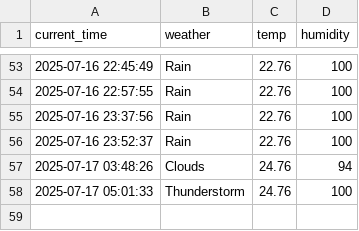
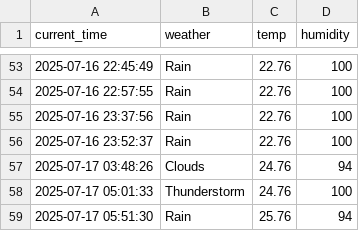
Before and after one commit to LeeSangJun3/seoul_weather_5m, a CSV file: seoul_weather.csv, drawn as a sheet; only a part is shown, gaps mark what is left out.

```diff
--- a/seoul_weather.csv
+++ b/seoul_weather.csv
@@ -58 +58,2 @@ current_time,weather,temp,humidity
 2025-07-17 05:01:33,Thunderstorm,24.76,100
+2025-07-17 05:51:30,Rain,25.76,94
```
